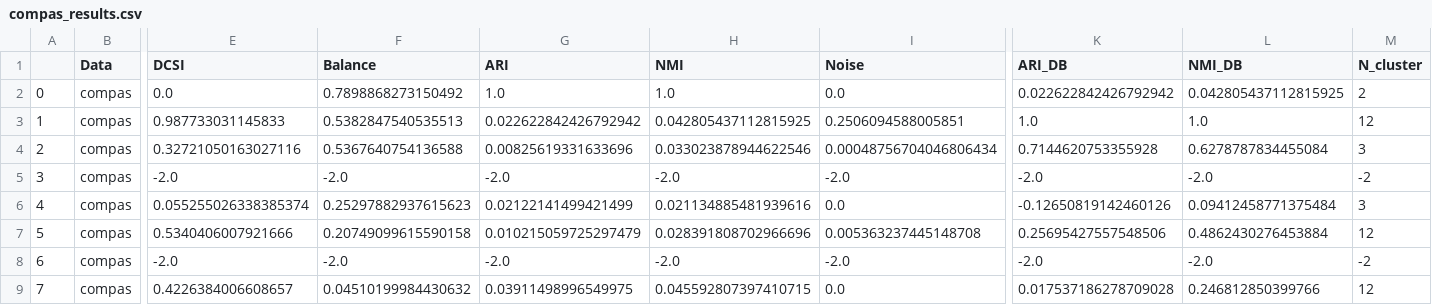
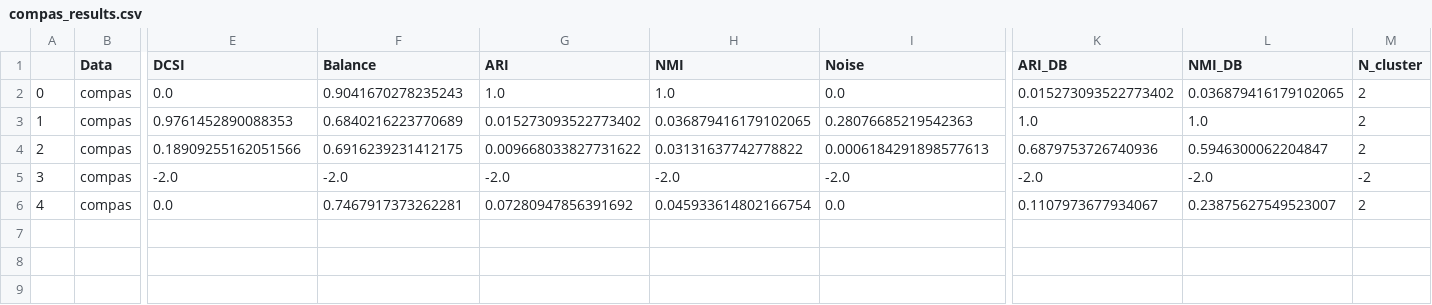
Before and after one commit to CallmeAndree/FairDen-Implementation, a CSV file: results/compas_experiment/compas_results.csv, drawn as a sheet; only a part is shown, gaps mark what is left out; removed rows and columns are numbered as before the commit, all else as after; rows hold the shown columns only; the diff names each change by its address in the sheet, - before the commit and + after, or states it on an @@ line.

```diff
--- a/results/compas_experiment/compas_results.csv
+++ b/results/compas_experiment/compas_results.csv
-F2 (Balance): 0.7898868273150492
+F2 (Balance): 0.9041670278235243
-K2 (ARI_DB): 0.022622842426792942
+K2 (ARI_DB): 0.015273093522773402
-L2 (NMI_DB): 0.042805437112815925
+L2 (NMI_DB): 0.036879416179102065
-E3 (DCSI): 0.987733031145833
+E3 (DCSI): 0.9761452890088353
-F3 (Balance): 0.5382847540535513
+F3 (Balance): 0.6840216223770689
-G3 (ARI): 0.022622842426792942
+G3 (ARI): 0.015273093522773402
-H3 (NMI): 0.042805437112815925
+H3 (NMI): 0.036879416179102065
-I3 (Noise): 0.2506094588005851
+I3 (Noise): 0.28076685219542363
-M3 (N_cluster): 12
+M3 (N_cluster): 2
-row 4: 2 | compas | 0.32721050163027116 | 0.5367640754136588 | 0.00825619331633696 | 0.033023878944622546 | 0.00048756704046806434 | 0.7144620753355928 | 0.6278787834455084 | 3
+row 4: 2 | compas | 0.18909255162051566 | 0.6916239231412175 | 0.009668033827731622 | 0.03131637742778822 | 0.0006184291898577613 | 0.6879753726740936 | 0.5946300062204847 | 2
-E6 (DCSI): 0.055255026338385374
+E6 (DCSI): 0.0
-F6 (Balance): 0.25297882937615623
+F6 (Balance): 0.7467917373262281
-G6 (ARI): 0.02122141499421499
+G6 (ARI): 0.07280947856391692
-H6 (NMI): 0.021134885481939616
+H6 (NMI): 0.045933614802166754
-K6 (ARI_DB): -0.12650819142460126
+K6 (ARI_DB): 0.1107973677934067
-L6 (NMI_DB): 0.09412458771375484
+L6 (NMI_DB): 0.23875627549523007
-M6 (N_cluster): 3
+M6 (N_cluster): 2
-row 7: 5 | compas | 0.5340406007921666 | 0.20749099615590158 | 0.010215059725297479 | 0.028391808702966696 | 0.005363237445148708 | 0.25695427557548506 | 0.4862430276453884 | 12
-row 8: 6 | compas | -2.0 | -2.0 | -2.0 | -2.0 | -2.0 | -2.0 | -2.0 | -2
-row 9: 7 | compas | 0.4226384006608657 | 0.04510199984430632 | 0.03911498996549975 | 0.045592807397410715 | 0.0 | 0.017537186278709028 | 0.246812850399766 | 12
```
Also changed, not shown: results/compas_experiment/compas2.csv, results/compas_experiment/compas2_results.csv, 19 other files.
